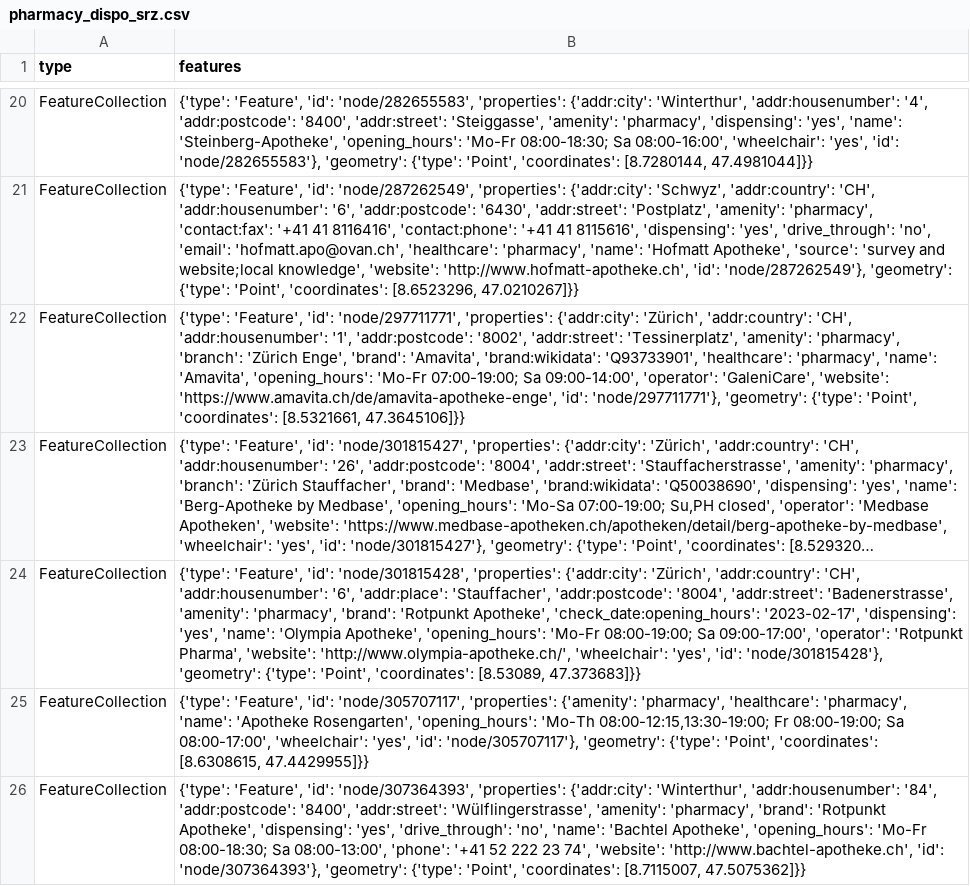
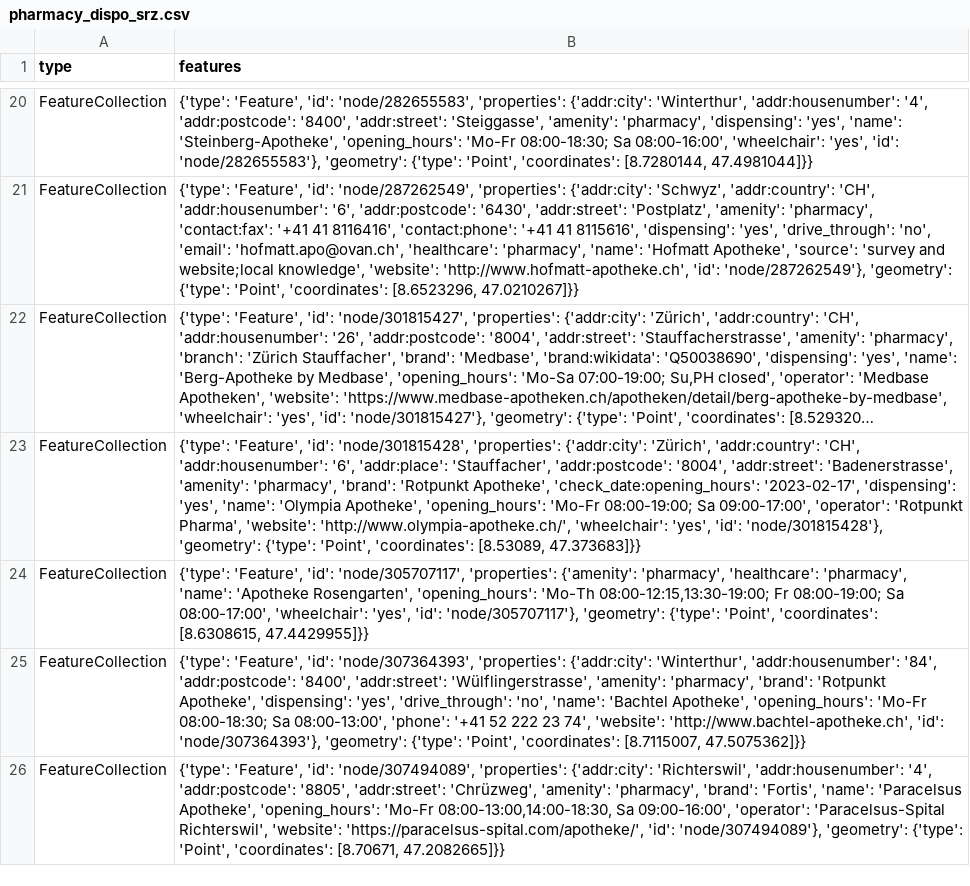
Before and after one commit to chnuessli/elz-data, a CSV file: data/csv/pharmacy/pharmacy_dispo_srz.csv, drawn as a sheet; only a part is shown, gaps mark what is left out; the shorter side is filled out with more unchanged rows; long unchanged cells end in …; the diff names each change by its address in the sheet, - before the commit and + after, or states it on an @@ line.

```diff
--- a/data/csv/pharmacy/pharmacy_dispo_srz.csv
+++ b/data/csv/pharmacy/pharmacy_dispo_srz.csv
-row 22: FeatureCollection | {'type': 'Feature', 'id': 'node/297711771', 'properties': {'addr:city': 'Zürich', 'addr:country': 'CH', 'addr:housenumber': '1', 'addr:postcode': '8002', 'addr:street': 'Tessinerplatz', 'amenity': 'pharmacy', 'branch': 'Zürich Enge', 'brand': 'Amavita', 'brand:wikidata': 'Q93733901', 'healthcare': 'pharmacy', 'name': 'Amavita', 'opening_hours': 'Mo-Fr 07:00-19:00; Sa 09:00-14:00', 'operator': 'GaleniCare', 'website': 'https://www.amavita.ch/de/amavita-apotheke-enge', 'id': 'node/297711771'}, 'geometry': {'type': 'Point', 'coordinates': [8.5321661, 47.3645106]}}
```
Also changed, not shown: data/csv/facilities/hospital/hospital_dispo_srz.csv, data/csv/facilities/hospital/hospital_kt_sz.csv, 14 other files.
